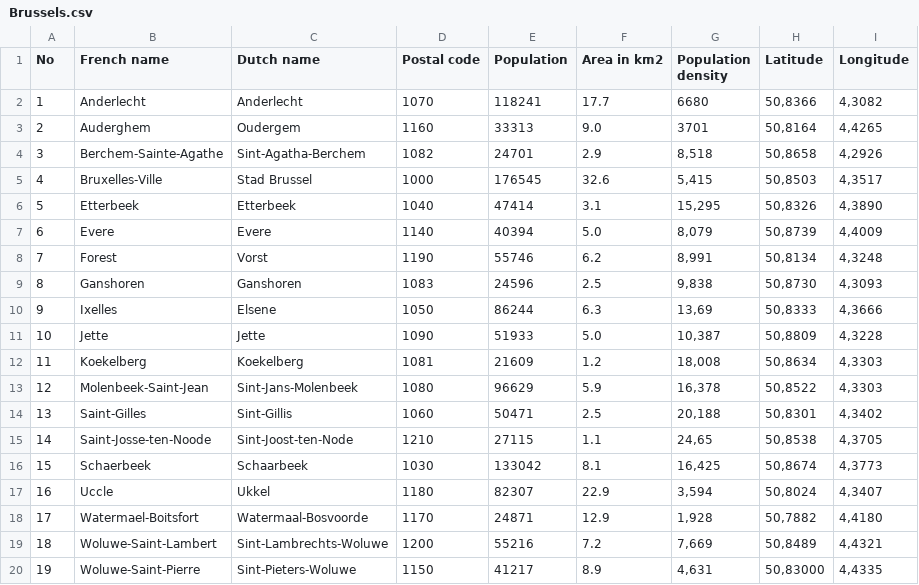
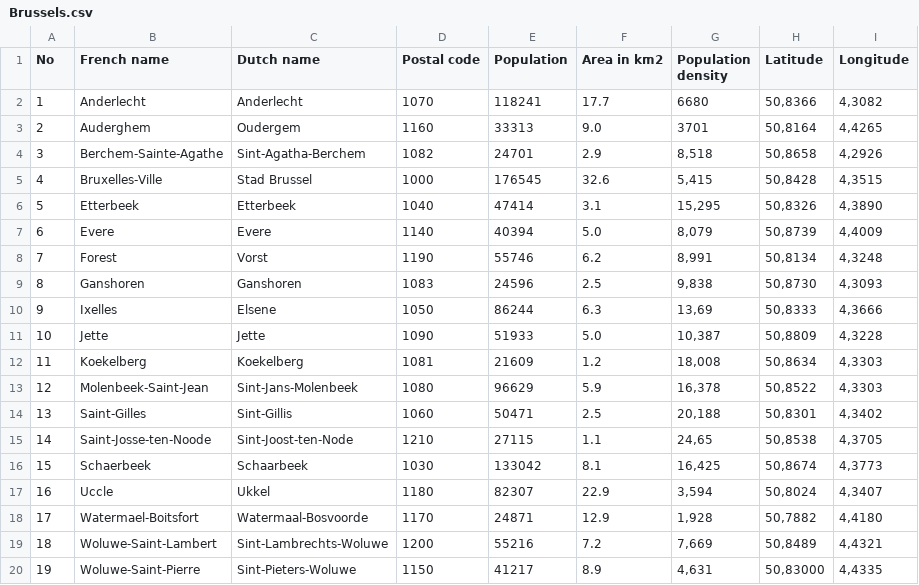
Before and after one commit to katja314/Capstone_project1, a CSV file: Brussels.csv, drawn as a sheet.

Commit message:
Updated latitude and longitude for 1000 Brussels

```diff
--- a/Brussels.csv
+++ b/Brussels.csv
@@ -4,3 +4,3 @@
 3;Berchem-Sainte-Agathe;Sint-Agatha-Berchem;1082;24701;2.9;8,518;50,8658;4,2926
-4;Bruxelles-Ville;Stad Brussel;1000;176545;32.6;5,415;50,8503;4,3517
+4;Bruxelles-Ville;Stad Brussel;1000;176545;32.6;5,415;50,8428;4,3515
 5;Etterbeek;Etterbeek;1040;47414;3.1;15,295;50,8326;4,3890
```
